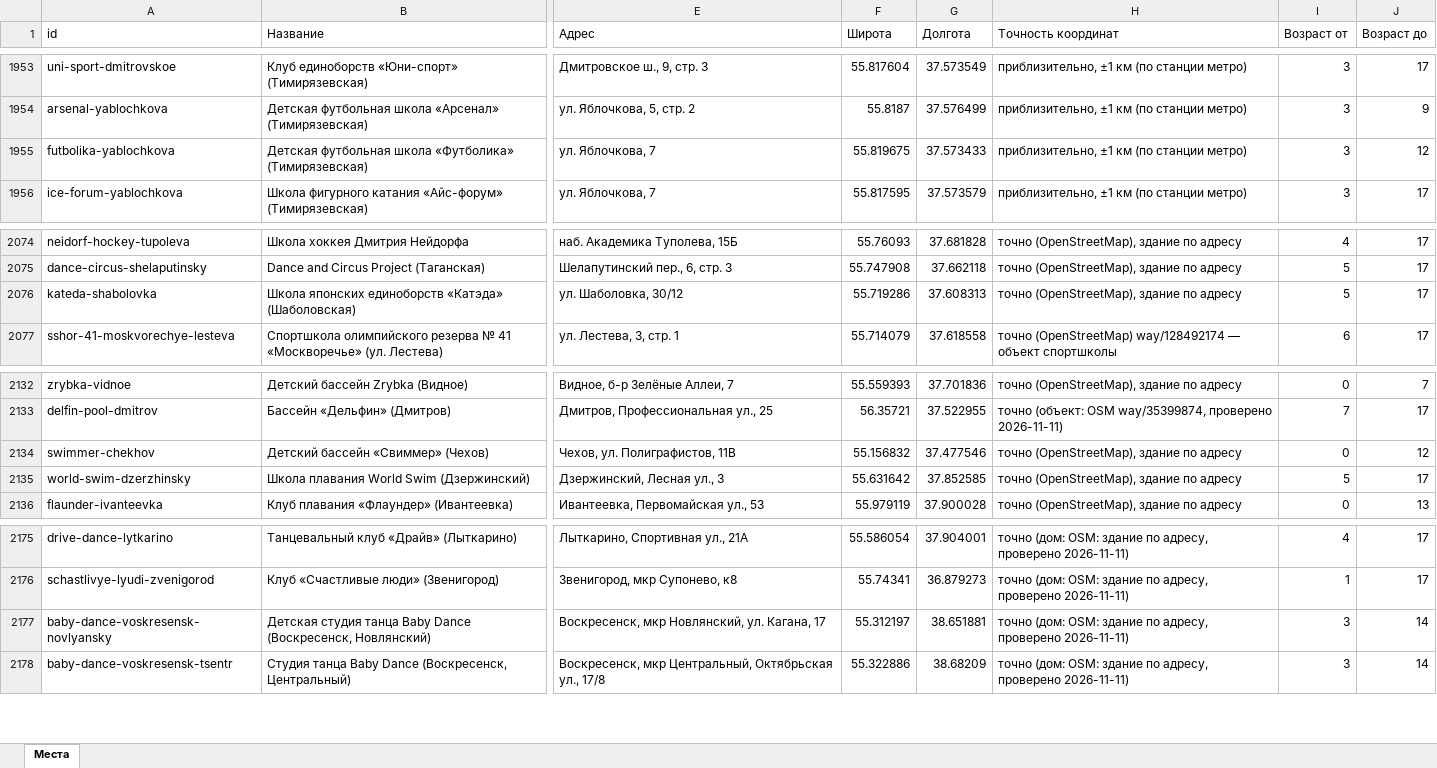
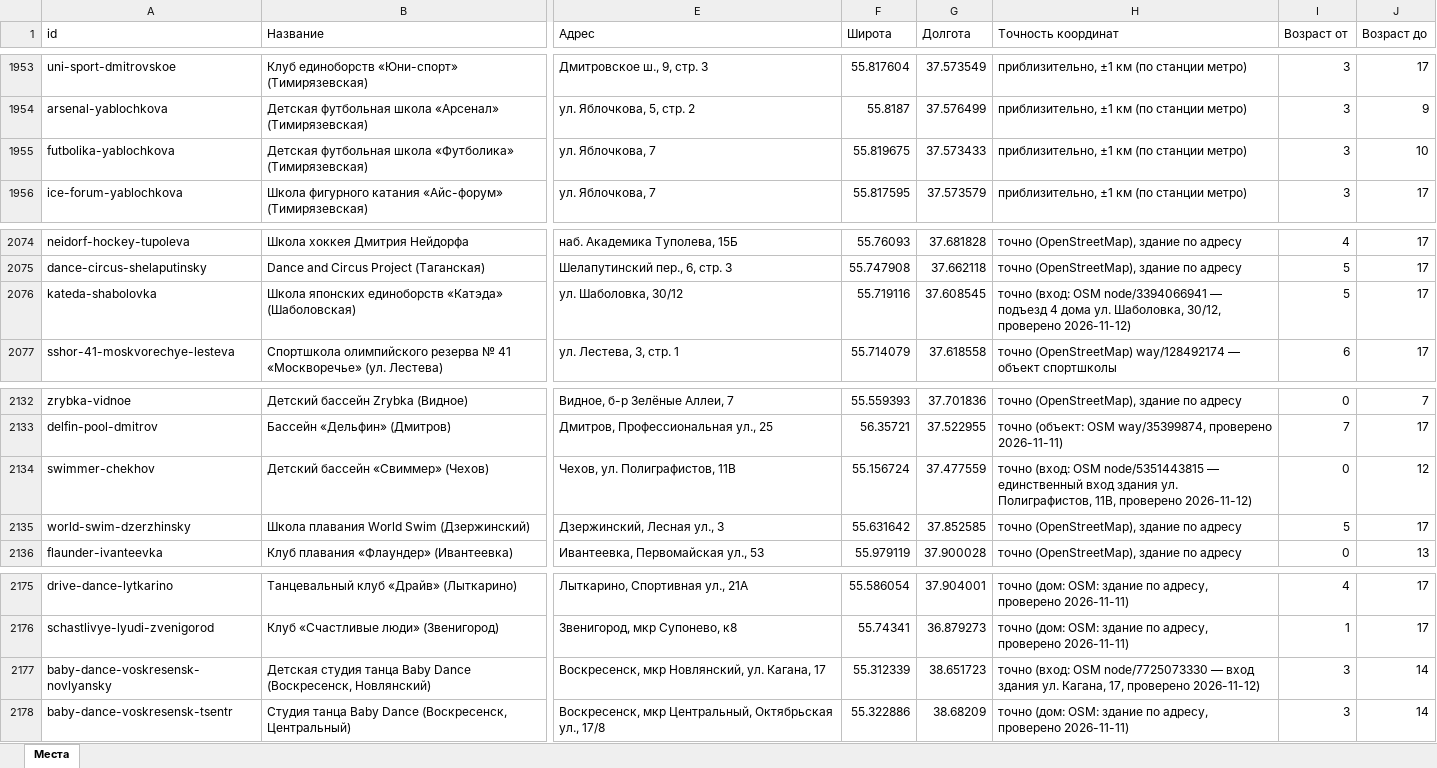
Before and after one commit to vadimsurov-apps/kudapoiti-data, an Excel workbook: data/parts/sections.xlsx, sheet Места, drawn as a sheet; only a part is shown, gaps mark what is left out; values as stored, in another font and other column widths than the file's, no borders; the diff names each change by its address in the sheet, - before the commit and + after, or states it on an @@ line.

```diff
--- a/data/parts/sections.xlsx (sheet Места)
+++ b/data/parts/sections.xlsx (sheet Места)
-J1955 (Возраст до): 12
+J1955 (Возраст до): 10
-F2076 (Широта): 55.719286
+F2076 (Широта): 55.719116
-G2076 (Долгота): 37.608313
+G2076 (Долгота): 37.608545
-H2076 (Точность координат): точно (OpenStreetMap), здание по адресу
+H2076 (Точность координат): точно (вход: OSM node/3394066941 — подъезд 4 дома ул. Шаболовка, 30/12, проверено 2026-11-12)
-F2134 (Широта): 55.156832
+F2134 (Широта): 55.156724
-G2134 (Долгота): 37.477546
+G2134 (Долгота): 37.477559
-H2134 (Точность координат): точно (OpenStreetMap), здание по адресу
+H2134 (Точность координат): точно (вход: OSM node/5351443815 — единственный вход здания ул. Полиграфистов, 11В, проверено 2026-11-12)
-F2177 (Широта): 55.312197
+F2177 (Широта): 55.312339
-G2177 (Долгота): 38.651881
+G2177 (Долгота): 38.651723
-H2177 (Точность координат): точно (дом: OSM: здание по адресу, проверено 2026-11-11)
+H2177 (Точность координат): точно (вход: OSM node/7725073330 — вход здания ул. Кагана, 17, проверено 2026-11-12)
```
Also changed, not shown: data/kuda-poiti-mesta.xlsx, 5 other files.
